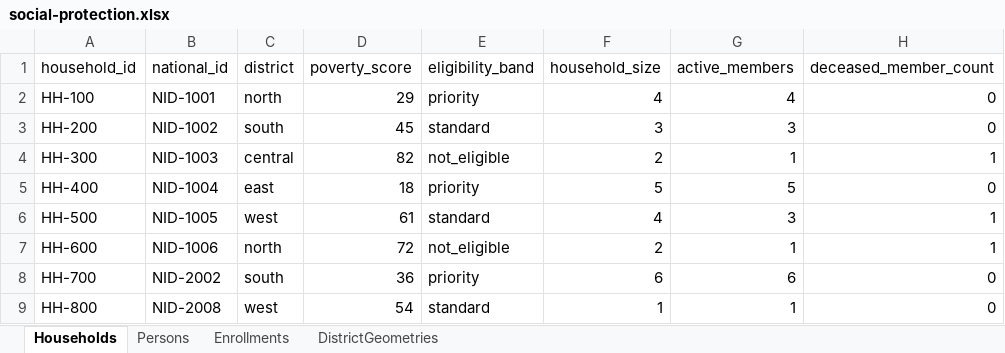
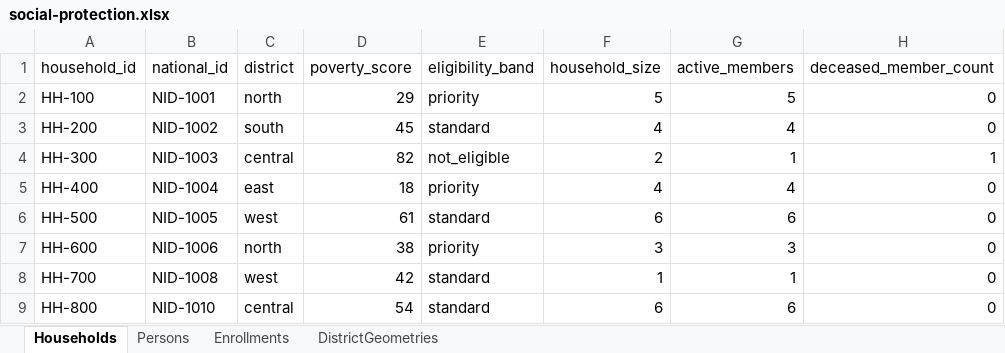
Before and after one commit to jeremi/registry-lab, an Excel workbook: data/social-protection/social-protection.xlsx, sheet Households, drawn as a sheet; values as stored, in another font and other column widths than the file's, no borders; the diff names each change by its address in the sheet, - before the commit and + after, or states it on an @@ line.

```diff
--- a/data/social-protection/social-protection.xlsx (sheet Households)
+++ b/data/social-protection/social-protection.xlsx (sheet Households)
-F2 (household_size): 4
+F2 (household_size): 5
-G2 (active_members): 4
+G2 (active_members): 5
-F3 (household_size): 3
+F3 (household_size): 4
-G3 (active_members): 3
+G3 (active_members): 4
-F5 (household_size): 5
+F5 (household_size): 4
-G5 (active_members): 5
+G5 (active_members): 4
-F6 (household_size): 4
+F6 (household_size): 6
-G6 (active_members): 3
+G6 (active_members): 6
-H6:H7 (deceased_member_count): 1
+H6:H7 (deceased_member_count): 0
-D7 (poverty_score): 72
+D7 (poverty_score): 38
-E7 (eligibility_band): not_eligible
+E7 (eligibility_band): priority
-F7 (household_size): 2
+F7 (household_size): 3
-G7 (active_members): 1
+G7 (active_members): 3
-B8 (national_id): NID-2002
+B8 (national_id): NID-1008
-C8 (district): south
+C8 (district): west
-D8 (poverty_score): 36
+D8 (poverty_score): 42
-E8 (eligibility_band): priority
+E8 (eligibility_band): standard
-F8 (household_size): 6
+F8 (household_size): 1
-G8 (active_members): 6
+G8 (active_members): 1
-B9 (national_id): NID-2008
+B9 (national_id): NID-1010
-C9 (district): west
+C9 (district): central
-F9 (household_size): 1
+F9 (household_size): 6
-G9 (active_members): 1
+G9 (active_members): 6
```
Also changed, not shown: sheet Persons, sheet Enrollments, 11 other files.
